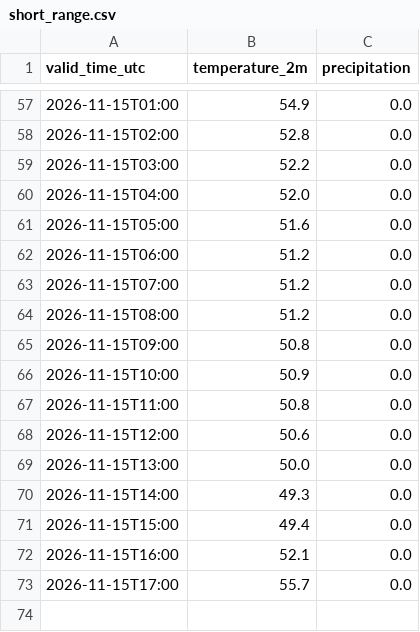
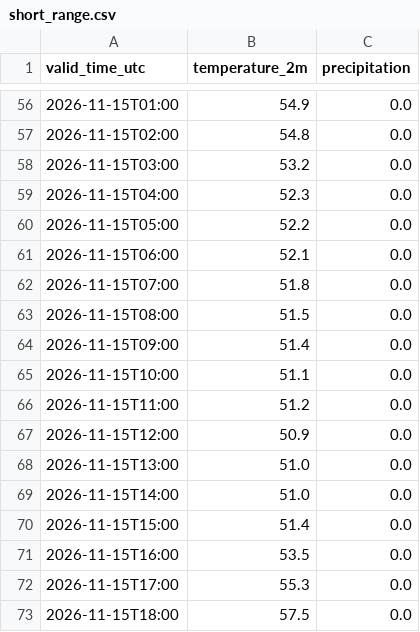
Before and after one commit to russomatt-wx/moraga-weather-graphics, a CSV file: hrrr-data/short_range.csv, drawn as a sheet; only a part is shown, gaps mark what is left out; the diff covers the shown part only.

```diff
--- a/hrrr-data/short_range.csv
+++ b/hrrr-data/short_range.csv
@@ -57,17 +56,18 @@ valid_time_utc,temperature_2m,precipitation
 2026-11-15T01:00,54.9,0.0
-2026-11-15T02:00,52.8,0.0
-2026-11-15T03:00,52.2,0.0
-2026-11-15T04:00,52.0,0.0
-2026-11-15T05:00,51.6,0.0
-2026-11-15T06:00,51.2,0.0
-2026-11-15T07:00,51.2,0.0
-2026-11-15T08:00,51.2,0.0
-2026-11-15T09:00,50.8,0.0
-2026-11-15T10:00,50.9,0.0
-2026-11-15T11:00,50.8,0.0
-2026-11-15T12:00,50.6,0.0
-2026-11-15T13:00,50.0,0.0
-2026-11-15T14:00,49.3,0.0
-2026-11-15T15:00,49.4,0.0
-2026-11-15T16:00,52.1,0.0
-2026-11-15T17:00,55.7,0.0
+2026-11-15T02:00,54.8,0.0
+2026-11-15T03:00,53.2,0.0
+2026-11-15T04:00,52.3,0.0
+2026-11-15T05:00,52.2,0.0
+2026-11-15T06:00,52.1,0.0
+2026-11-15T07:00,51.8,0.0
+2026-11-15T08:00,51.5,0.0
+2026-11-15T09:00,51.4,0.0
+2026-11-15T10:00,51.1,0.0
+2026-11-15T11:00,51.2,0.0
+2026-11-15T12:00,50.9,0.0
+2026-11-15T13:00,51.0,0.0
+2026-11-15T14:00,51.0,0.0
+2026-11-15T15:00,51.4,0.0
+2026-11-15T16:00,53.5,0.0
+2026-11-15T17:00,55.3,0.0
+2026-11-15T18:00,57.5,0.0
```
Also changed, not shown: 1 removed row and 49 edited cells elsewhere in this file, 2 other files.
